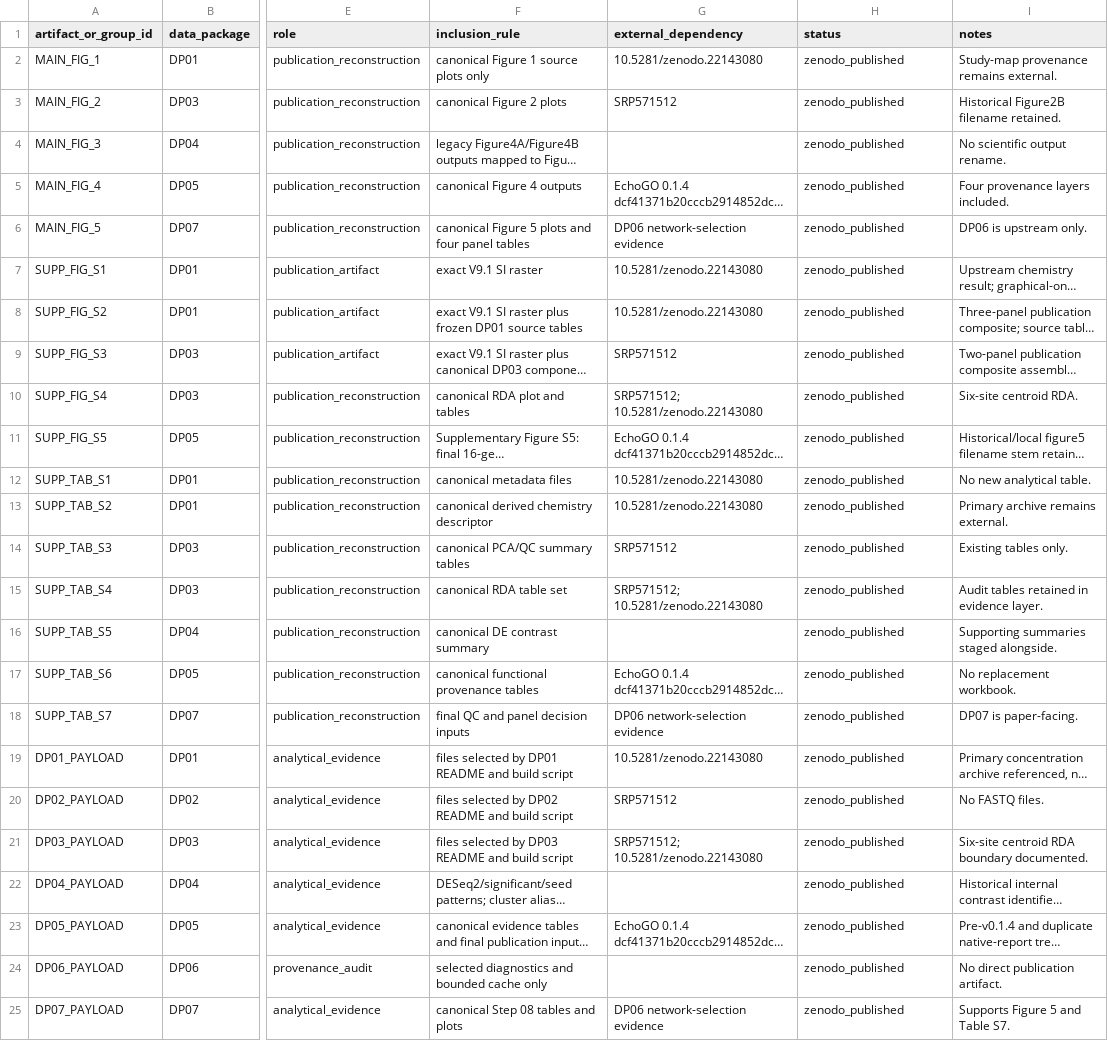
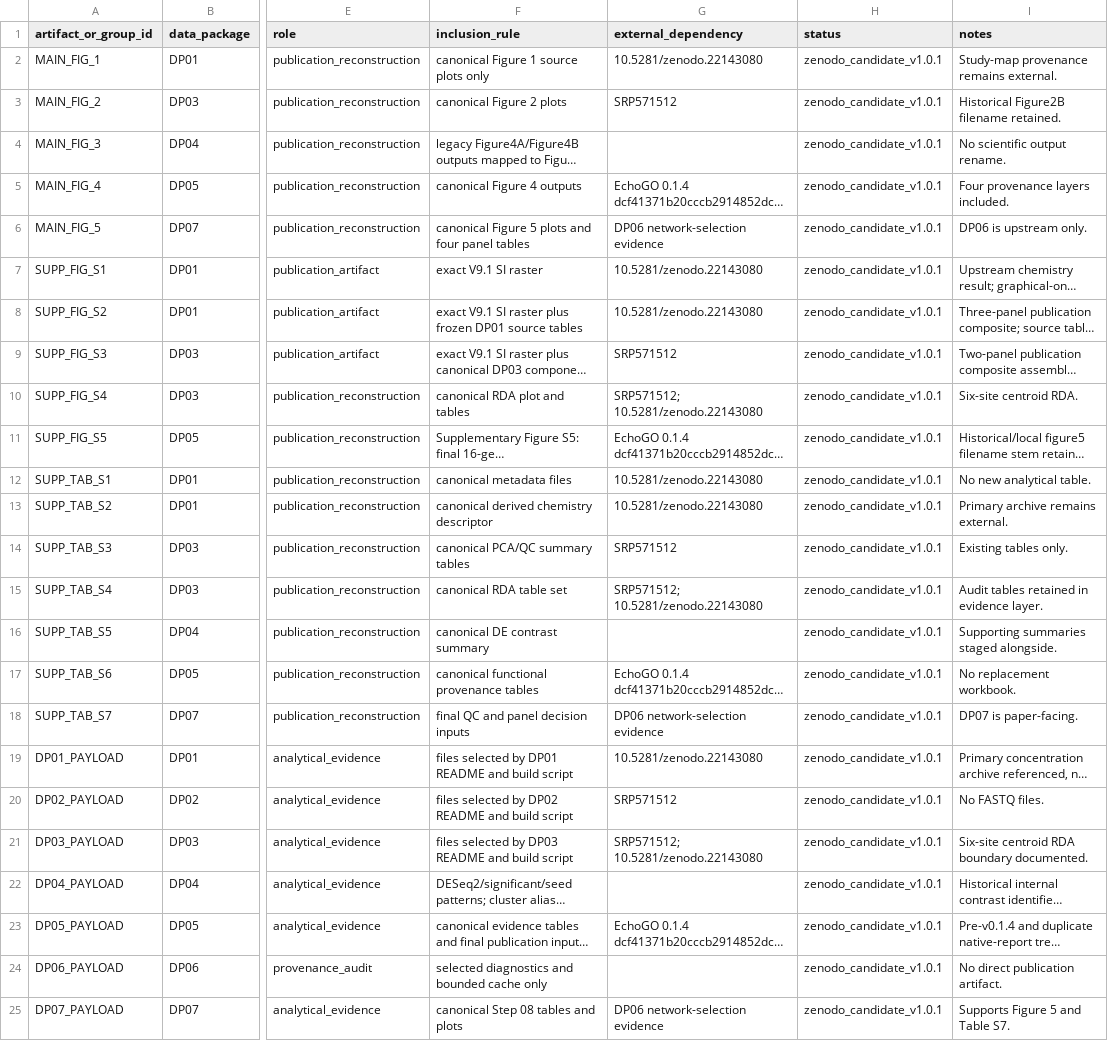
Before and after one commit to miloes114/holtemme-gammarus-ecotoxicogenomics, a TSV file: config/zenodo_deposit_manifest.tsv, drawn as a sheet; only a part is shown, gaps mark what is left out; long unchanged cells end in …; the diff names each change by its address in the sheet, - before the commit and + after, or states it on an @@ line.

```diff
--- a/config/zenodo_deposit_manifest.tsv
+++ b/config/zenodo_deposit_manifest.tsv
-H2:H25 (status): zenodo_published
+H2:H25 (status): zenodo_candidate_v1.0.1
```
Also changed, not shown: config/data_manifest.tsv, config/publication_release.tsv, 8 other files.
